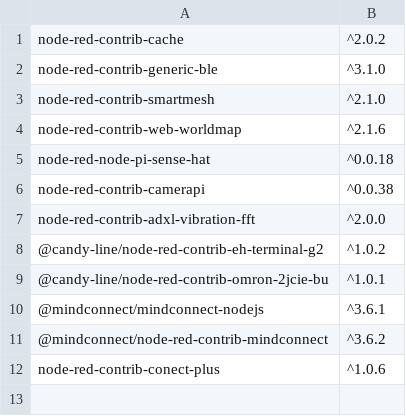
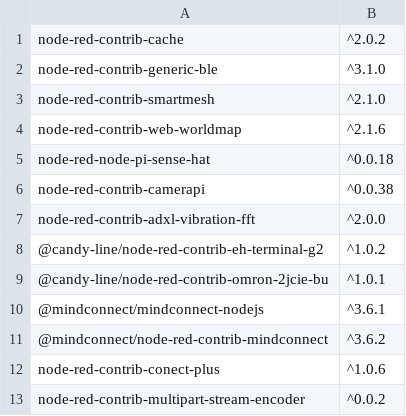
Before and after one commit to CANDY-LINE/candy-red, a CSV file: default-nodes.csv, drawn as a sheet; the diff names each change by its address in the sheet, - before the commit and + after, or states it on an @@ line.

Commit message:
Add a new default node

```diff
--- a/default-nodes.csv
+++ b/default-nodes.csv
+row 13: node-red-contrib-multipart-stream-encoder | ^0.0.2
```
